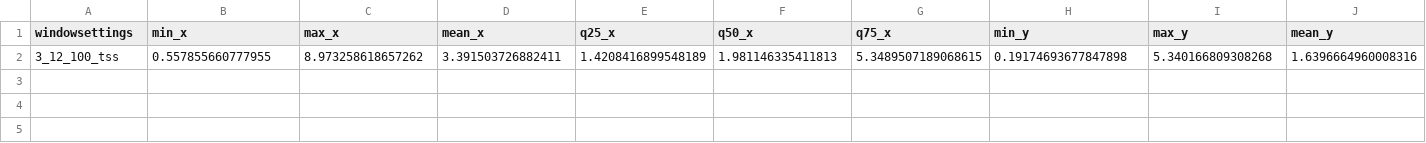
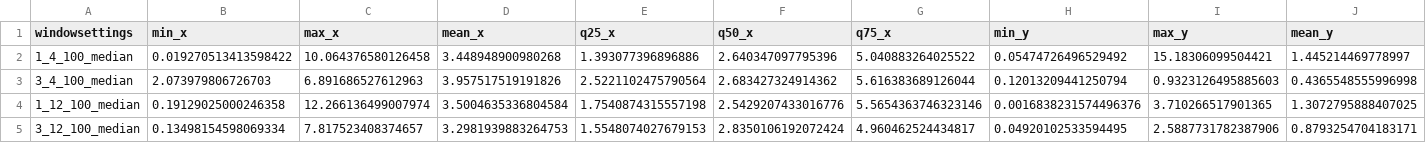
Before and after one commit to bertoferrero-research/tests_indoor_localisation_datasets, a CSV file: 02-trilateration/paper1/output/T2_static_sensors/track_straight_01_all_sensors.mbd_window_deviations.csv, drawn as a sheet; only a part is shown; removed rows and columns are numbered as before the commit, all else as after; rows hold the shown columns only; the diff names each change by its address in the sheet, - before the commit and + after, or states it on an @@ line.

```diff
--- a/02-trilateration/paper1/output/T2_static_sensors/track_straight_01_all_sensors.mbd_window_deviations.csv
+++ b/02-trilateration/paper1/output/T2_static_sensors/track_straight_01_all_sensors.mbd_window_deviations.csv
-row 2: 3_12_100_tss | 0.557855660777955 | 8.973258618657262 | 3.391503726882411 | 1.4208416899548189 | 1.981146335411813 | 5.3489507189068615 | 0.19174693677847898 | 5.340166809308268 | 1.6396664960008316
+row 2: 1_4_100_median | 0.019270513413598422 | 10.064376580126458 | 3.448948900980268 | 1.393077396896886 | 2.640347097795396 | 5.040883264025522 | 0.05474726496529492 | 15.18306099504421 | 1.445214469778997
+row 3: 3_4_100_median | 2.073979806726703 | 6.891686527612963 | 3.957517519191826 | 2.5221102475790564 | 2.683427324914362 | 5.616383689126044 | 0.12013209441250794 | 0.9323126495885603 | 0.4365548555996998
+row 4: 1_12_100_median | 0.19129025000246358 | 12.266136499007974 | 3.5004635336804584 | 1.7540874315557198 | 2.5429207433016776 | 5.5654363746323146 | 0.0016838231574496376 | 3.710266517901365 | 1.3072795888407025
+row 5: 3_12_100_median | 0.13498154598069334 | 7.817523408374657 | 3.2981939883264753 | 1.5548074027679153 | 2.8350106192072424 | 4.960462524434817 | 0.04920102533594495 | 2.5887731782387906 | 0.8793254704183171
```
Also changed, not shown: 02-trilateration/paper1/output/T2_static_sensors/track_straight_01_all_sensors.mbd_window_1_12_100_median.csv, 02-trilateration/paper1/output/T2_static_sensors/track_straight_01_all_sensors.mbd_window_1_12_100_median_deviations.csv, 21 other files.
